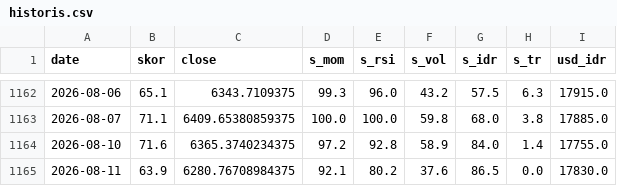
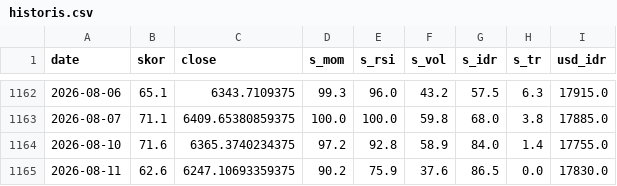
Before and after one commit to SecretivePloter/ihsg-fear-greed, a CSV file: data/historis.csv, drawn as a sheet; only a part is shown, gaps mark what is left out.

```diff
--- a/data/historis.csv
+++ b/data/historis.csv
@@ -1164,2 +1164,2 @@ date,skor,close,s_mom,s_rsi,s_vol,s_idr,s_tr,usd_idr
 2026-08-10,71.6,6365.3740234375,97.2,92.8,58.9,84.0,1.4,17755.0
-2026-08-11,63.9,6280.76708984375,92.1,80.2,37.6,86.5,0.0,17830.0
+2026-08-11,62.6,6247.10693359375,90.2,75.9,37.6,86.5,0.0,17830.0
```
